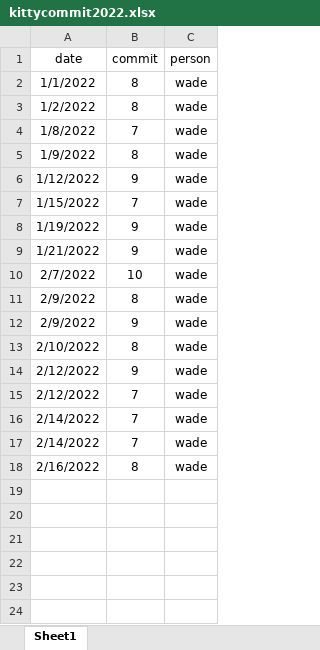
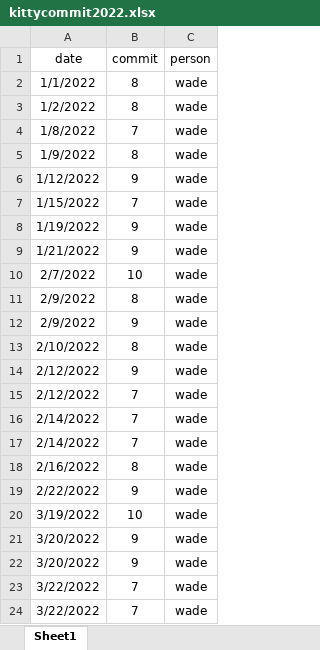
Before and after one commit to zoujiehahaha/KittyG, an Excel workbook: kittycommit2022.xlsx, sheet Sheet1, drawn as a sheet; values as stored, in another font and other column widths than the file's, no borders; the diff names each change by its address in the sheet, - before the commit and + after, or states it on an @@ line.

```diff
--- a/kittycommit2022.xlsx (sheet Sheet1)
+++ b/kittycommit2022.xlsx (sheet Sheet1)
+row 19: 2/22/2022 | 9 | wade
+row 20: 3/19/2022 | 10 | wade
+row 21: 3/20/2022 | 9 | wade
+row 22: 3/20/2022 | 9 | wade
+row 23: 3/22/2022 | 7 | wade
+row 24: 3/22/2022 | 7 | wade
```
Also changed, not shown: 1 other file.
